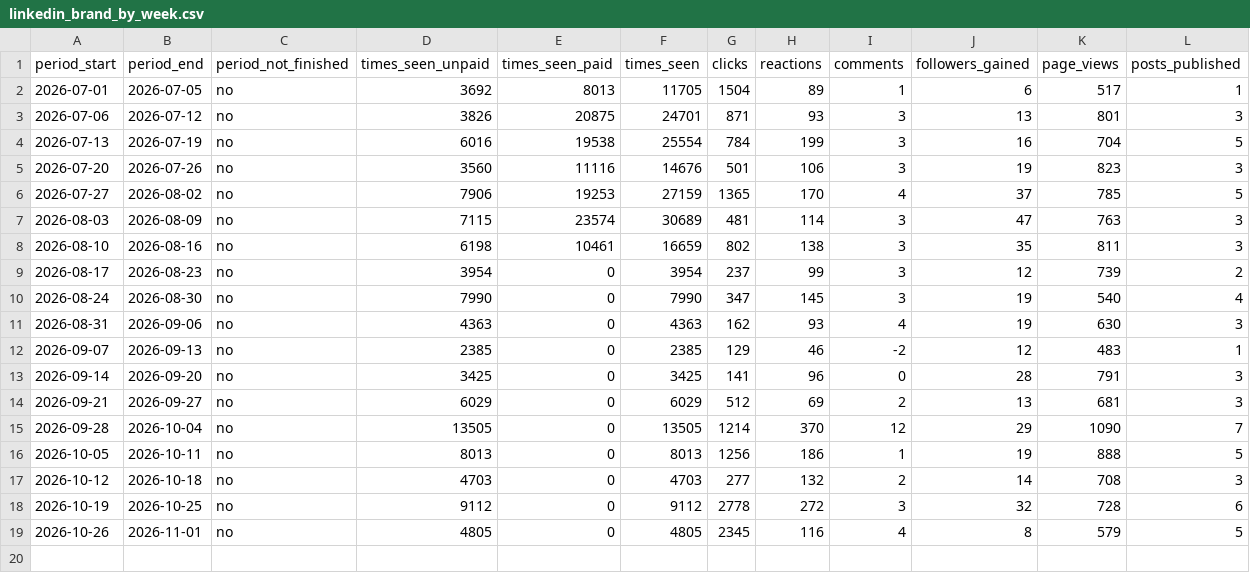
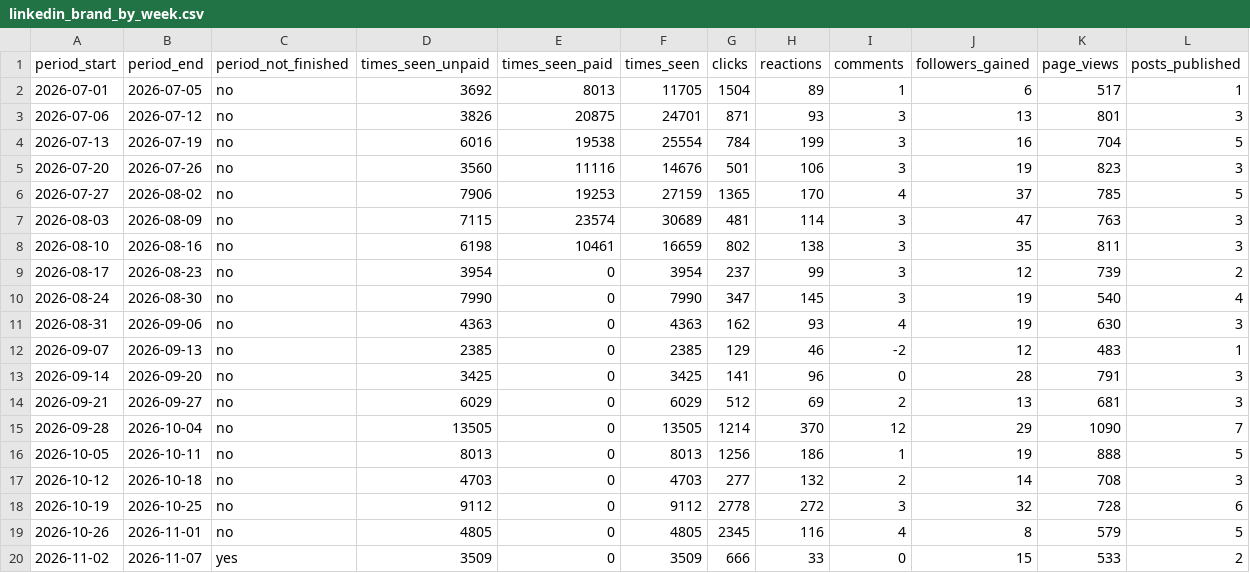
Before and after one commit to puravbhandari-gif/opsera-analytics-dashboard, a CSV file: for-claude/linkedin_brand_by_week.csv, drawn as a sheet.

```diff
--- a/for-claude/linkedin_brand_by_week.csv
+++ b/for-claude/linkedin_brand_by_week.csv
@@ -19 +19,2 @@ period_start,period_end,period_not_finished,times_seen_unpaid,times_seen_paid,ti
 2026-10-26,2026-11-01,no,4805,0,4805,2345,116,4,8,579,5
+2026-11-02,2026-11-07,yes,3509,0,3509,666,33,0,15,533,2
```
Also changed, not shown: for-claude/linkedin_brand_by_month.csv, for-claude/linkedin_brand_posts.csv, 24 other files.
